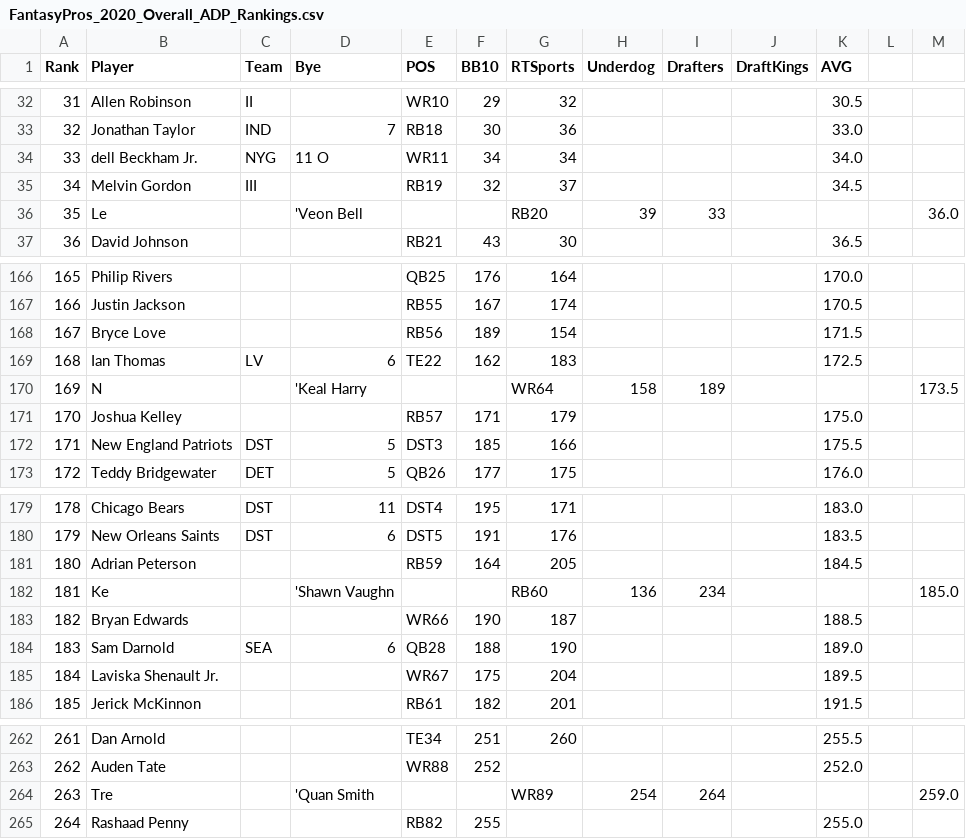
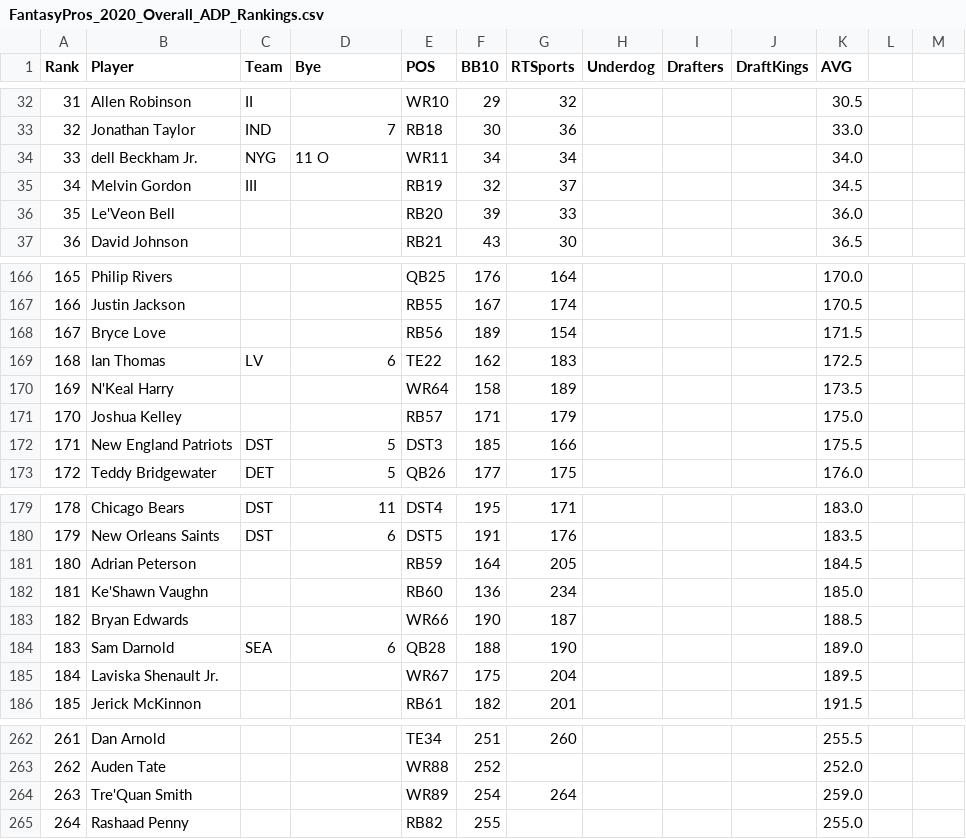
Before and after one commit to adriantwill/adp-estimate, a CSV file: pros_bb_adp/FantasyPros_2020_Overall_ADP_Rankings.csv, drawn as a sheet; only a part is shown, gaps mark what is left out; the diff covers the shown part only.

```diff
--- a/pros_bb_adp/FantasyPros_2020_Overall_ADP_Rankings.csv
+++ b/pros_bb_adp/FantasyPros_2020_Overall_ADP_Rankings.csv
@@ -35,3 +35,3 @@
 "34","Melvin Gordon","III","","RB19","32","37","","","","34.5"
-"35","Le","","'Veon Bell","","","RB20","39","33","","","","36.0"
+"35","Le'Veon Bell","","","RB20","39","33","","","","36.0"
 "36","David Johnson","","","RB21","43","30","","","","36.5"
@@ -169,3 +169,3 @@
 "168","Ian Thomas","LV","6","TE22","162","183","","","","172.5"
-"169","N","","'Keal Harry","","","WR64","158","189","","","","173.5"
+"169","N'Keal Harry","","","WR64","158","189","","","","173.5"
 "170","Joshua Kelley","","","RB57","171","179","","","","175.0"
@@ -181,3 +181,3 @@
 "180","Adrian Peterson","","","RB59","164","205","","","","184.5"
-"181","Ke","","'Shawn Vaughn","","","RB60","136","234","","","","185.0"
+"181","Ke'Shawn Vaughn","","","RB60","136","234","","","","185.0"
 "182","Bryan Edwards","","","WR66","190","187","","","","188.5"
@@ -263,3 +263,3 @@
 "262","Auden Tate ","","","WR88","252","","","","","252.0"
-"263","Tre","","'Quan Smith","","","WR89","254","264","","","","259.0"
+"263","Tre'Quan Smith","","","WR89","254","264","","","","259.0"
 "264","Rashaad Penny","","","RB82","255","","","","","255.0"
```
Also changed, not shown: 16 edited cells elsewhere in this file, preseason_adp/ADP2020.csv, pros_adp/FantasyPros_2020_Overall_ADP_Rankings.csv, 24 other files.
